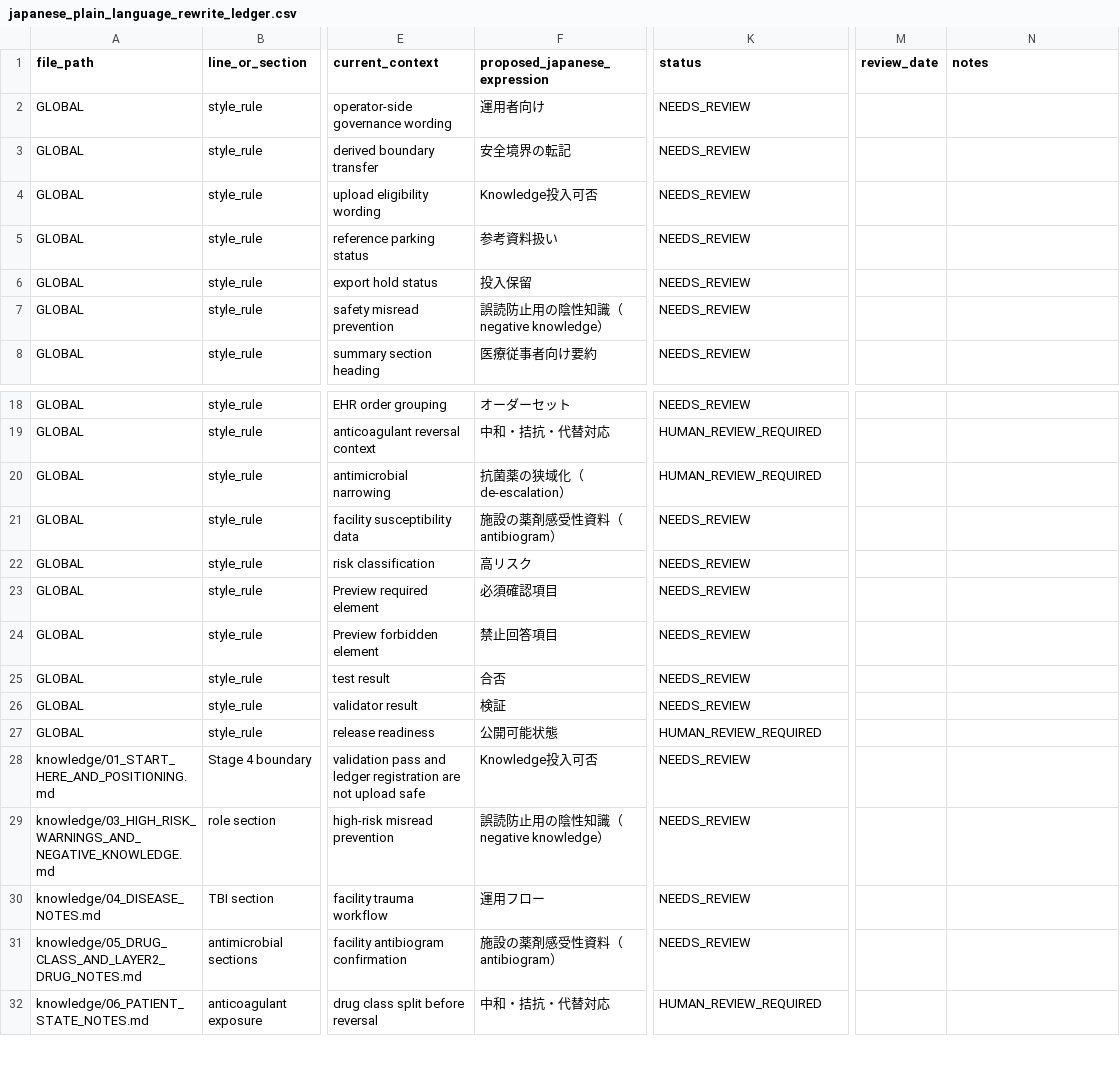
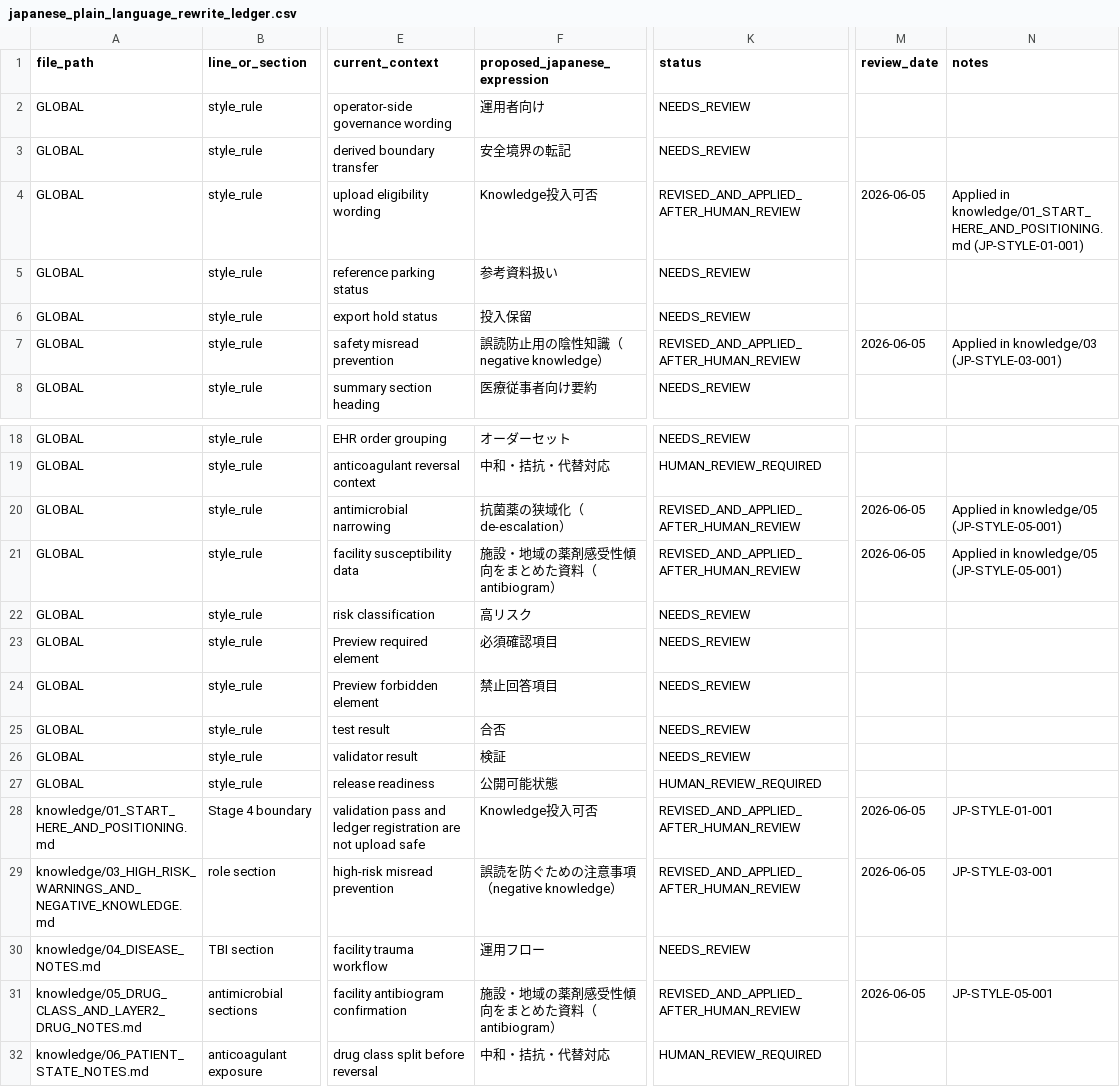
Before and after one commit to yskfuji61/neurosurgery_qc_package, a CSV file: derived/custom_gpt_knowledge_package/audit/japanese_plain_language_rewrite_ledger.csv, drawn as a sheet; only a part is shown, gaps mark what is left out; the diff names each change by its address in the sheet, - before the commit and + after, or states it on an @@ line.

```diff
--- a/derived/custom_gpt_knowledge_package/audit/japanese_plain_language_rewrite_ledger.csv
+++ b/derived/custom_gpt_knowledge_package/audit/japanese_plain_language_rewrite_ledger.csv
-K4 (status): NEEDS_REVIEW
+K4 (status): REVISED_AND_APPLIED_AFTER_HUMAN_REVIEW
-M4 (review_date): (empty)
+M4 (review_date): 2026-06-05
-N4 (notes): (empty)
+N4 (notes): Applied in knowledge/01_START_HERE_AND_POSITIONING.md (JP-STYLE-01-001)
-K7 (status): NEEDS_REVIEW
+K7 (status): REVISED_AND_APPLIED_AFTER_HUMAN_REVIEW
-M7 (review_date): (empty)
+M7 (review_date): 2026-06-05
-N7 (notes): (empty)
+N7 (notes): Applied in knowledge/03 (JP-STYLE-03-001)
-K20 (status): HUMAN_REVIEW_REQUIRED
+K20 (status): REVISED_AND_APPLIED_AFTER_HUMAN_REVIEW
-M20:M21 (review_date): (empty)
+M20:M21 (review_date): 2026-06-05
-N20:N21 (notes): (empty)
+N20:N21 (notes): Applied in knowledge/05 (JP-STYLE-05-001)
-F21 (proposed_japanese_expression): 施設の薬剤感受性資料（antibiogram）
+F21 (proposed_japanese_expression): 施設・地域の薬剤感受性傾向をまとめた資料（antibiogram）
-K21 (status): NEEDS_REVIEW
+K21 (status): REVISED_AND_APPLIED_AFTER_HUMAN_REVIEW
-K28:K29 (status): NEEDS_REVIEW
+K28:K29 (status): REVISED_AND_APPLIED_AFTER_HUMAN_REVIEW
-M28:M29 (review_date): (empty)
+M28:M29 (review_date): 2026-06-05
-N28 (notes): (empty)
+N28 (notes): JP-STYLE-01-001
-F29 (proposed_japanese_expression): 誤読防止用の陰性知識（negative knowledge）
+F29 (proposed_japanese_expression): 誤読を防ぐための注意事項（negative knowledge）
-N29 (notes): (empty)
+N29 (notes): JP-STYLE-03-001
-F31 (proposed_japanese_expression): 施設の薬剤感受性資料（antibiogram）
+F31 (proposed_japanese_expression): 施設・地域の薬剤感受性傾向をまとめた資料（antibiogram）
-K31 (status): NEEDS_REVIEW
+K31 (status): REVISED_AND_APPLIED_AFTER_HUMAN_REVIEW
-M31 (review_date): (empty)
+M31 (review_date): 2026-06-05
-N31 (notes): (empty)
+N31 (notes): JP-STYLE-05-001
```
Also changed, not shown: derived/custom_gpt_knowledge_package/audit/japanese_expression_risk_ledger.csv, derived/custom_gpt_knowledge_package/manifest/custom_gpt_upload_manifest.csv, 10 other files.
